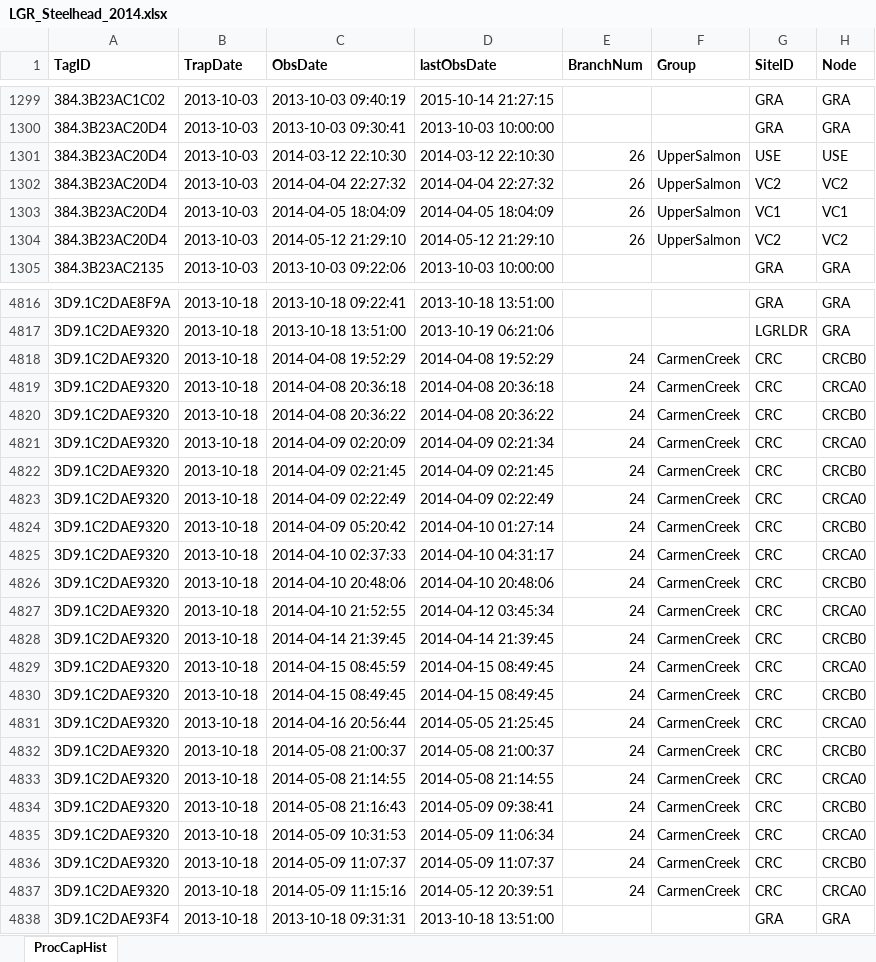
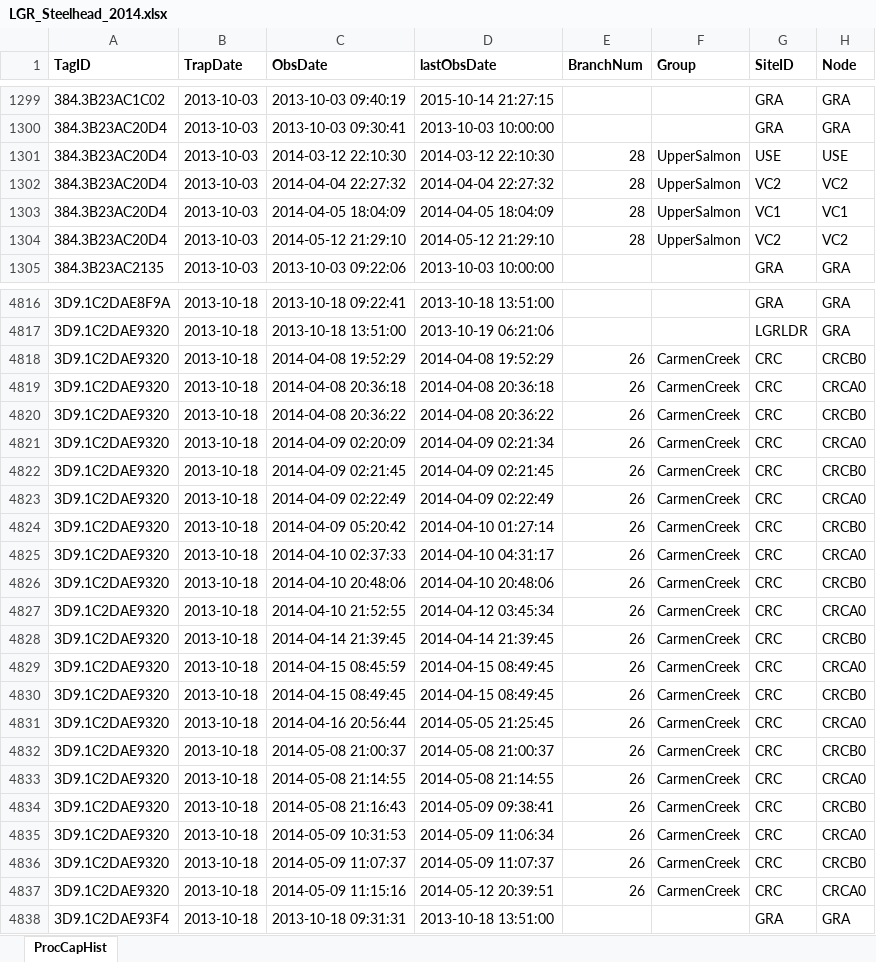
Before and after one commit to ryankinzer/SnakeBasinFishStatus, an Excel workbook: data/PITcleanr/LGR_Steelhead_2014.xlsx, sheet ProcCapHist, drawn as a sheet; only a part is shown, gaps mark what is left out; values as stored, in another font and other column widths than the file's, no borders; the diff covers the shown part only; the diff names each change by its address in the sheet, - before the commit and + after, or states it on an @@ line.

```diff
--- a/data/PITcleanr/LGR_Steelhead_2014.xlsx (sheet ProcCapHist)
+++ b/data/PITcleanr/LGR_Steelhead_2014.xlsx (sheet ProcCapHist)
-E1301:E1304 (BranchNum): 26
+E1301:E1304 (BranchNum): 28
-E4818:E4837 (BranchNum): 24
+E4818:E4837 (BranchNum): 26
```
Also changed, not shown: 798 edited cells elsewhere in this sheet, data/CleanedProcHist/LGR_Steelhead_EDITTED_2016.xlsx, data/PITcleanr/LGR_Steelhead_2013.xlsx, 19 other files.
